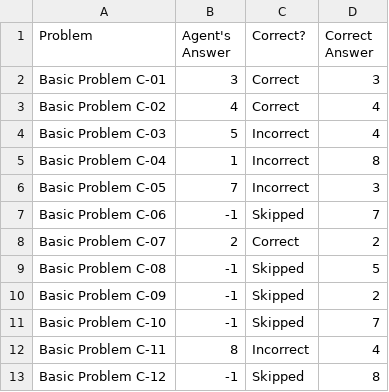
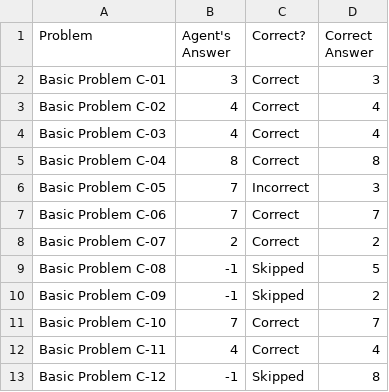
Before and after one commit to chemketoo/KBAI, a CSV file: Project/ProblemResults.csv, drawn as a sheet.

Commit message:
8 problems working now

```diff
--- a/Project/ProblemResults.csv
+++ b/Project/ProblemResults.csv
@@ -3,6 +3,6 @@ Basic Problem C-01,3,Correct,3
 Basic Problem C-02,4,Correct,4
-Basic Problem C-03,5,Incorrect,4
-Basic Problem C-04,1,Incorrect,8
+Basic Problem C-03,4,Correct,4
+Basic Problem C-04,8,Correct,8
 Basic Problem C-05,7,Incorrect,3
-Basic Problem C-06,-1,Skipped,7
+Basic Problem C-06,7,Correct,7
 Basic Problem C-07,2,Correct,2
@@ -10,4 +10,4 @@ Basic Problem C-08,-1,Skipped,5
 Basic Problem C-09,-1,Skipped,2
-Basic Problem C-10,-1,Skipped,7
-Basic Problem C-11,8,Incorrect,4
+Basic Problem C-10,7,Correct,7
+Basic Problem C-11,4,Correct,4
 Basic Problem C-12,-1,Skipped,8
```
Also changed, not shown: 2 other files.
